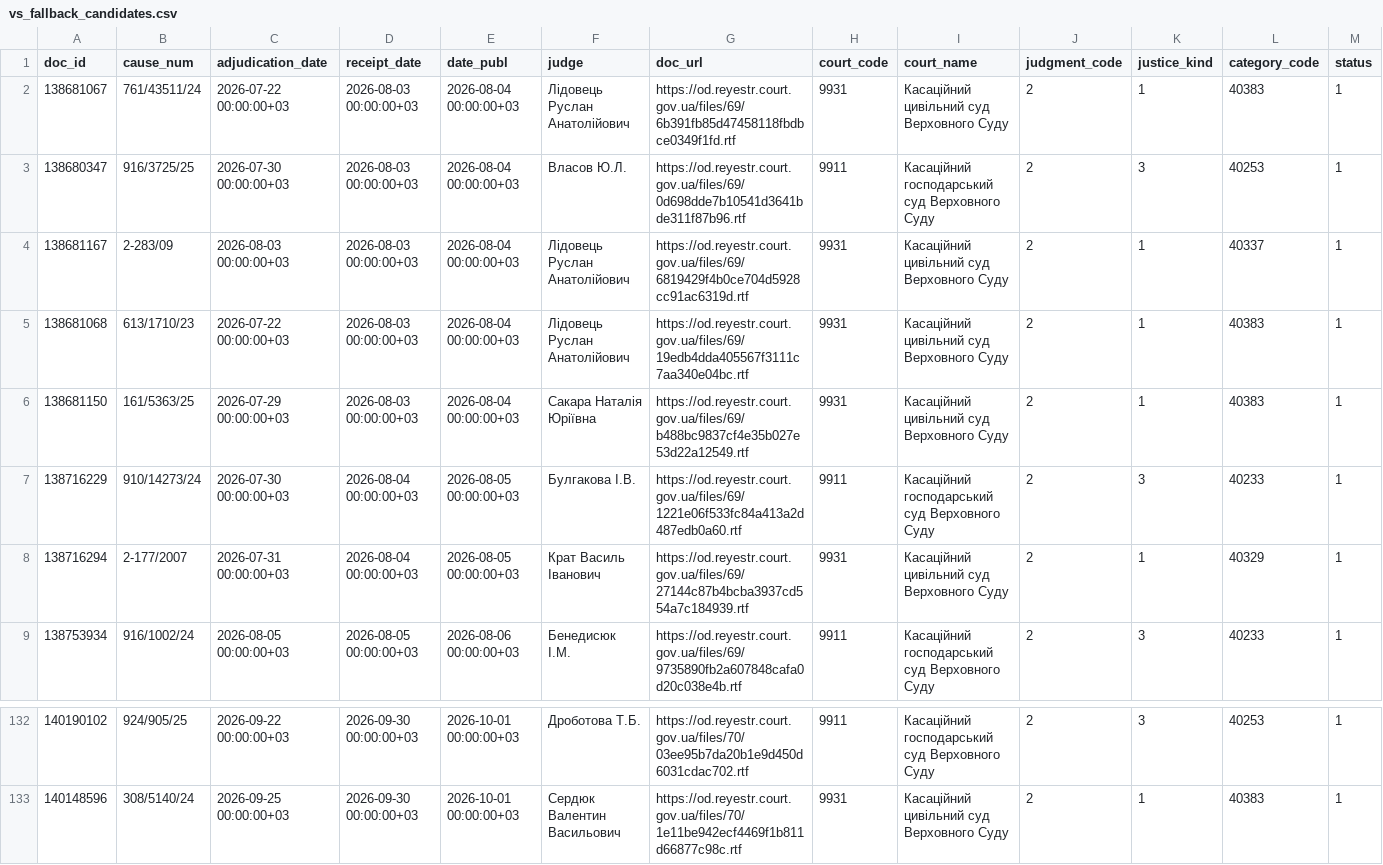
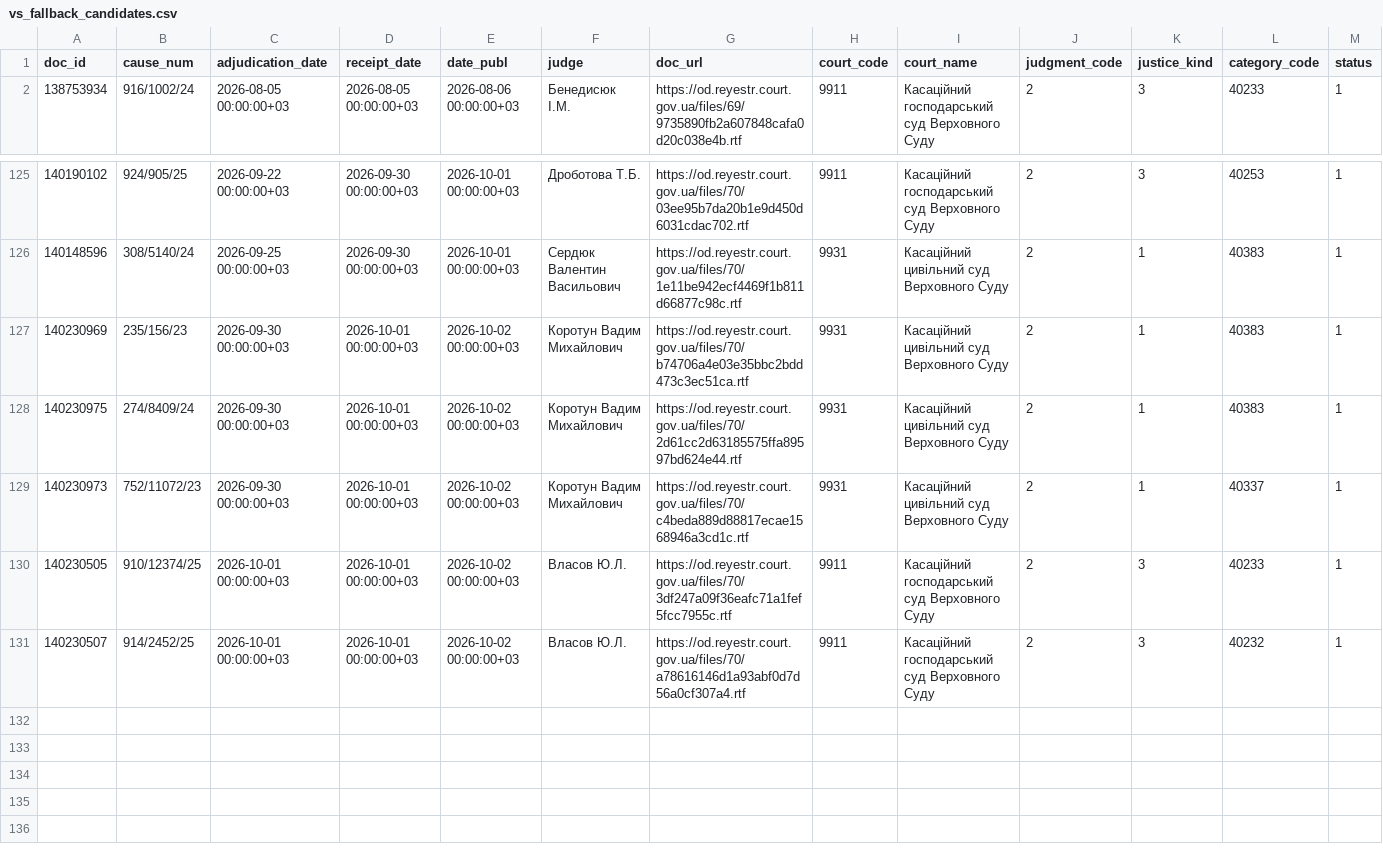
Before and after one commit to apryshchepchuk/VS-legal-digest, a CSV file: data/interim/vs_fallback_candidates.csv, drawn as a sheet; only a part is shown, gaps mark what is left out; the diff covers the shown part only.

```diff
--- a/data/interim/vs_fallback_candidates.csv
+++ b/data/interim/vs_fallback_candidates.csv
@@ -1,9 +1,2 @@
 doc_id	cause_num	adjudication_date	receipt_date	date_publ	judge	doc_url	court_code	court_name	judgment_code	justice_kind	category_code	status
-138681067	761/43511/24	2026-07-22 00:00:00+03	2026-08-03 00:00:00+03	2026-08-04 00:00:00+03	Лідовець Руслан Анатолійович	https://od.reyestr.court.gov.ua/files/69/6b391fb85d47458118fbdbce0349f1fd.rtf	9931	Касаційний цивільний суд Верховного Суду	2	1	40383	1
-138680347	916/3725/25	2026-07-30 00:00:00+03	2026-08-03 00:00:00+03	2026-08-04 00:00:00+03	Власов Ю.Л.	https://od.reyestr.court.gov.ua/files/69/0d698dde7b10541d3641bde311f87b96.rtf	9911	Касаційний господарський суд Верховного Суду	2	3	40253	1
-138681167	2-283/09	2026-08-03 00:00:00+03	2026-08-03 00:00:00+03	2026-08-04 00:00:00+03	Лідовець Руслан Анатолійович	https://od.reyestr.court.gov.ua/files/69/6819429f4b0ce704d5928cc91ac6319d.rtf	9931	Касаційний цивільний суд Верховного Суду	2	1	40337	1
-138681068	613/1710/23	2026-07-22 00:00:00+03	2026-08-03 00:00:00+03	2026-08-04 00:00:00+03	Лідовець Руслан Анатолійович	https://od.reyestr.court.gov.ua/files/69/19edb4dda405567f3111c7aa340e04bc.rtf	9931	Касаційний цивільний суд Верховного Суду	2	1	40383	1
-138681150	161/5363/25	2026-07-29 00:00:00+03	2026-08-03 00:00:00+03	2026-08-04 00:00:00+03	Сакара Наталія Юріївна	https://od.reyestr.court.gov.ua/files/69/b488bc9837cf4e35b027e53d22a12549.rtf	9931	Касаційний цивільний суд Верховного Суду	2	1	40383	1
-138716229	910/14273/24	2026-07-30 00:00:00+03	2026-08-04 00:00:00+03	2026-08-05 00:00:00+03	Булгакова І.В.	https://od.reyestr.court.gov.ua/files/69/1221e06f533fc84a413a2d487edb0a60.rtf	9911	Касаційний господарський суд Верховного Суду	2	3	40233	1
-138716294	2-177/2007	2026-07-31 00:00:00+03	2026-08-04 00:00:00+03	2026-08-05 00:00:00+03	Крат Василь Іванович	https://od.reyestr.court.gov.ua/files/69/27144c87b4bcba3937cd554a7c184939.rtf	9931	Касаційний цивільний суд Верховного Суду	2	1	40329	1
 138753934	916/1002/24	2026-08-05 00:00:00+03	2026-08-05 00:00:00+03	2026-08-06 00:00:00+03	Бенедисюк I.М.	https://od.reyestr.court.gov.ua/files/69/9735890fb2a607848cafa0d20c038e4b.rtf	9911	Касаційний господарський суд Верховного Суду	2	3	40233	1
@@ -133 +126,6 @@ doc_id	cause_num	adjudication_date	receipt_date	date_publ	judge	doc_url	court_co
 140148596	308/5140/24	2026-09-25 00:00:00+03	2026-09-30 00:00:00+03	2026-10-01 00:00:00+03	Сердюк Валентин Васильович	https://od.reyestr.court.gov.ua/files/70/1e11be942ecf4469f1b811d66877c98c.rtf	9931	Касаційний цивільний суд Верховного Суду	2	1	40383	1
+140230969	235/156/23	2026-09-30 00:00:00+03	2026-10-01 00:00:00+03	2026-10-02 00:00:00+03	Коротун Вадим Михайлович	https://od.reyestr.court.gov.ua/files/70/b74706a4e03e35bbc2bdd473c3ec51ca.rtf	9931	Касаційний цивільний суд Верховного Суду	2	1	40383	1
+140230975	274/8409/24	2026-09-30 00:00:00+03	2026-10-01 00:00:00+03	2026-10-02 00:00:00+03	Коротун Вадим Михайлович	https://od.reyestr.court.gov.ua/files/70/2d61cc2d63185575ffa89597bd624e44.rtf	9931	Касаційний цивільний суд Верховного Суду	2	1	40383	1
+140230973	752/11072/23	2026-09-30 00:00:00+03	2026-10-01 00:00:00+03	2026-10-02 00:00:00+03	Коротун Вадим Михайлович	https://od.reyestr.court.gov.ua/files/70/c4beda889d88817ecae1568946a3cd1c.rtf	9931	Касаційний цивільний суд Верховного Суду	2	1	40337	1
+140230505	910/12374/25	2026-10-01 00:00:00+03	2026-10-01 00:00:00+03	2026-10-02 00:00:00+03	Власов Ю.Л.	https://od.reyestr.court.gov.ua/files/70/3df247a09f36eafc71a1fef5fcc7955c.rtf	9911	Касаційний господарський суд Верховного Суду	2	3	40233	1
+140230507	914/2452/25	2026-10-01 00:00:00+03	2026-10-01 00:00:00+03	2026-10-02 00:00:00+03	Власов Ю.Л.	https://od.reyestr.court.gov.ua/files/70/a78616146d1a93abf0d7d56a0cf307a4.rtf	9911	Касаційний господарський суд Верховного Суду	2	3	40232	1
```
Also changed, not shown: 9 moved rows elsewhere in this file, data/interim/vp_last7.csv, 11 other files.
